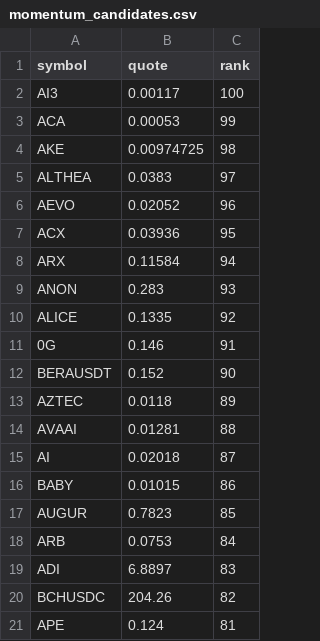
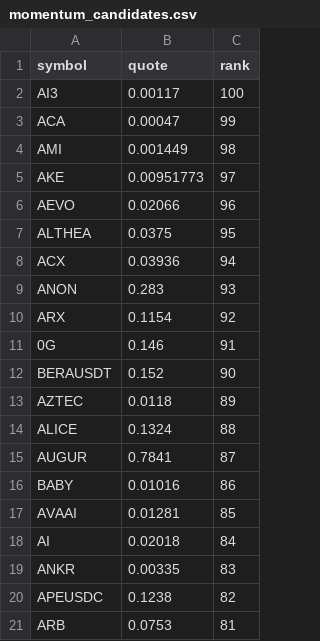
Before and after one commit to drflinn1/stock-analyzer-app, a CSV file: .state/momentum_candidates.csv, drawn as a sheet.

Commit message:
Update momentum_candidates.csv [7820]

```diff
--- a/.state/momentum_candidates.csv
+++ b/.state/momentum_candidates.csv
@@ -2,10 +2,10 @@ symbol,quote,rank
 AI3,0.00117,100
-ACA,0.00053,99
-AKE,0.00974725,98
-ALTHEA,0.0383,97
-AEVO,0.02052,96
-ACX,0.03936,95
-ARX,0.11584,94
+ACA,0.00047,99
+AMI,0.001449,98
+AKE,0.00951773,97
+AEVO,0.02066,96
+ALTHEA,0.0375,95
+ACX,0.03936,94
 ANON,0.283,93
-ALICE,0.1335,92
+ARX,0.1154,92
 0G,0.146,91
@@ -13,9 +13,9 @@ BERAUSDT,0.152,90
 AZTEC,0.0118,89
-AVAAI,0.01281,88
-AI,0.02018,87
-BABY,0.01015,86
-AUGUR,0.7823,85
-ARB,0.0753,84
-ADI,6.8897,83
-BCHUSDC,204.26,82
-APE,0.124,81
+ALICE,0.1324,88
+AUGUR,0.7841,87
+BABY,0.01016,86
+AVAAI,0.01281,85
+AI,0.02018,84
+ANKR,0.00335,83
+APEUSDC,0.1238,82
+ARB,0.0753,81
```
Also changed, not shown: 1 other file.
